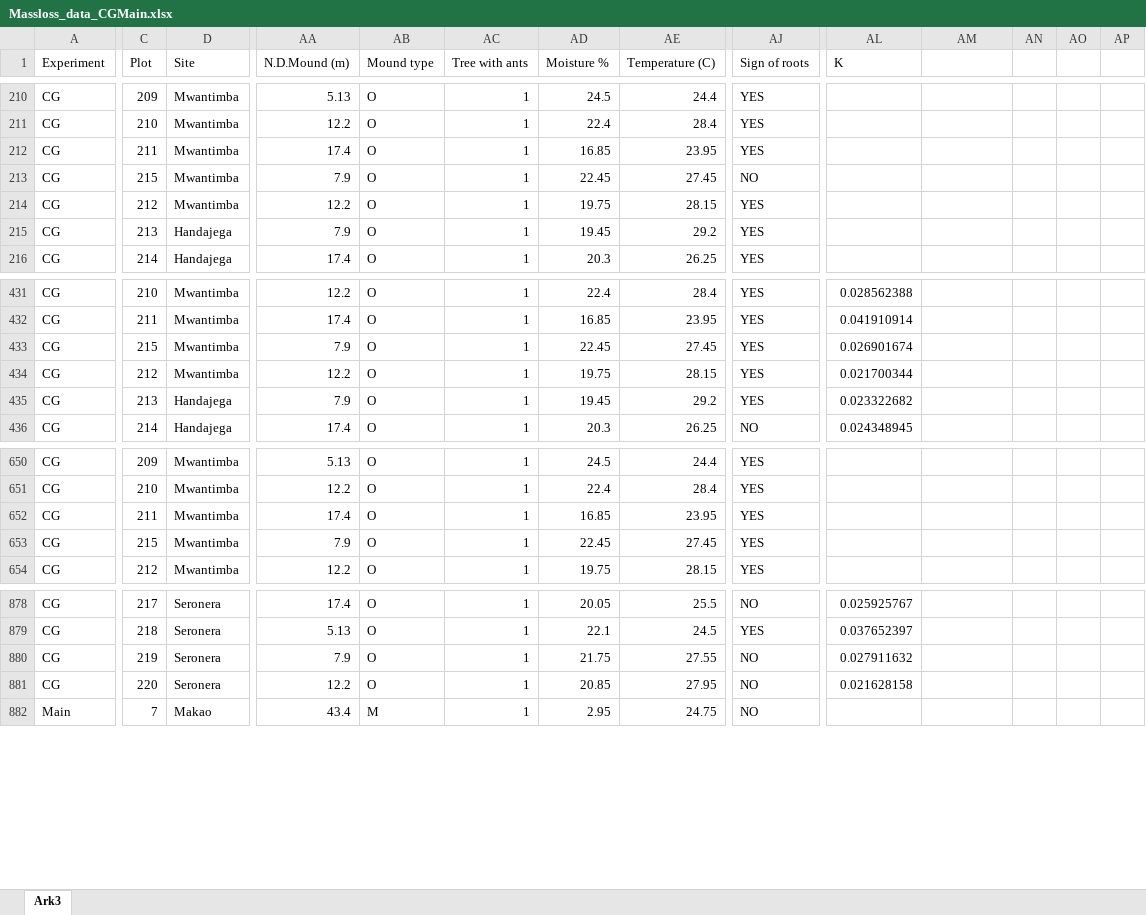
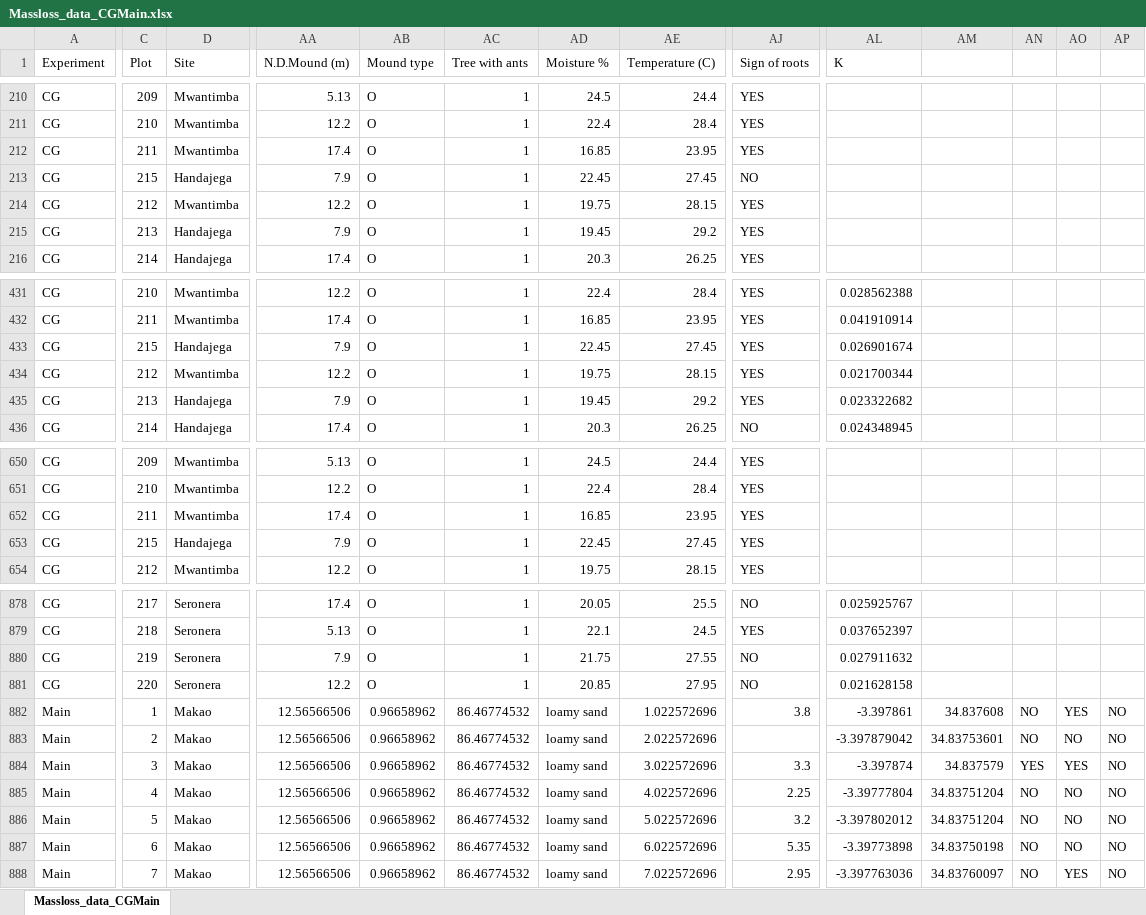
Before and after one commit to JamesDMSpeed/AfricanBioServices-Vegetation-and-soils, an Excel workbook: Termites/Main & CG experiment/Massloss_data_CGMain.xlsx, sheet Massloss_data_CGMain, drawn as a sheet; only a part is shown, gaps mark what is left out; values as stored, in another font and other column widths than the file's, no borders; addresses are those after the commit; rows hold the shown columns only; the diff covers the shown part only; the diff names each change by its address in the sheet, - before the commit and + after, or states it on an @@ line.

Commit message:
Corrected some typing errors in dataframes when joining dataframes into Fulldata-file.
Also, corrected wrong naming of blocks in Common Garden experiment. Some wild soil was named Mwantimba, but was in fact Handajega.

```diff
--- a/Termites/Main & CG experiment/Massloss_data_CGMain.xlsx (sheet Massloss_data_CGMain)
+++ b/Termites/Main & CG experiment/Massloss_data_CGMain.xlsx (sheet Massloss_data_CGMain)
-sheet tab: Ark3
+sheet tab: Massloss_data_CGMain
-D213 (Site): Mwantimba
+D213 (Site): Handajega
-D433 (Site): Mwantimba
+D433 (Site): Handajega
-D653 (Site): Mwantimba
+D653 (Site): Handajega
+row 882: Main | 1 | Makao | 12.56566506 | 0.96658962 | 86.46774532 | loamy sand | 1.022572696 | 3.8 | -3.397861 | 34.837608 | NO | YES | NO
+row 883: Main | 2 | Makao | 12.56566506 | 0.96658962 | 86.46774532 | loamy sand | 2.022572696 |  | -3.397879042 | 34.83753601 | NO | NO | NO
+row 884: Main | 3 | Makao | 12.56566506 | 0.96658962 | 86.46774532 | loamy sand | 3.022572696 | 3.3 | -3.397874 | 34.837579 | YES | YES | NO
+row 885: Main | 4 | Makao | 12.56566506 | 0.96658962 | 86.46774532 | loamy sand | 4.022572696 | 2.25 | -3.39777804 | 34.83751204 | NO | NO | NO
+row 886: Main | 5 | Makao | 12.56566506 | 0.96658962 | 86.46774532 | loamy sand | 5.022572696 | 3.2 | -3.397802012 | 34.83751204 | NO | NO | NO
+row 887: Main | 6 | Makao | 12.56566506 | 0.96658962 | 86.46774532 | loamy sand | 6.022572696 | 5.35 | -3.39773898 | 34.83750198 | NO | NO | NO
-AA888 (N.D.Mound (m)): 43.4
+AA888 (N.D.Mound (m)): 12.56566506
-AB888 (Mound type): M
+AB888 (Mound type): 0.96658962
-AC888 (Tree with ants): 1
+AC888 (Tree with ants): 86.46774532
-AD888 (Moisture %): 2.95
+AD888 (Moisture %): loamy sand
-AE888 (Temperature (C)): 24.75
+AE888 (Temperature (C)): 7.022572696
-AJ888 (Sign of roots): NO
+AJ888 (Sign of roots): 2.95
-AL888 (K): (empty)
+AL888 (K): -3.397763036
-AM888: (empty)
+AM888: 34.83760097
-AN888: (empty)
+AN888: NO
-AO888: (empty)
+AO888: YES
-AP888: (empty)
+AP888: NO
```
Also changed, not shown: 30 edited cells elsewhere in this sheet, 3 other files.
